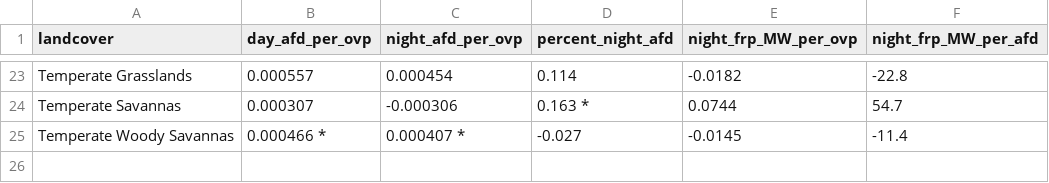
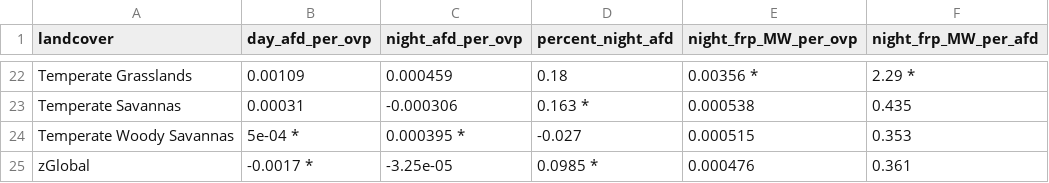
Before and after one commit to admahood/tmin, a CSV file: out/annual_trends_by_lc.csv, drawn as a sheet; only a part is shown, gaps mark what is left out; addresses are those after the commit; the diff covers the shown part only; the diff names each change by its address in the sheet, - before the commit and + after, or states it on an @@ line.

```diff
--- a/out/annual_trends_by_lc.csv
+++ b/out/annual_trends_by_lc.csv
-B22 (day_afd_per_ovp): 0.000557
+B22 (day_afd_per_ovp): 0.00109
-C22 (night_afd_per_ovp): 0.000454
+C22 (night_afd_per_ovp): 0.000459
-D22 (percent_night_afd): 0.114
+D22 (percent_night_afd): 0.18
-E22 (night_frp_MW_per_ovp): -0.0182
+E22 (night_frp_MW_per_ovp): 0.00356 *
-F22 (night_frp_MW_per_afd): -22.8
+F22 (night_frp_MW_per_afd): 2.29 *
-B23 (day_afd_per_ovp): 0.000307
+B23 (day_afd_per_ovp): 0.00031
-E23 (night_frp_MW_per_ovp): 0.0744
+E23 (night_frp_MW_per_ovp): 0.000538
-F23 (night_frp_MW_per_afd): 54.7
+F23 (night_frp_MW_per_afd): 0.435
-B24 (day_afd_per_ovp): 0.000466 *
+B24 (day_afd_per_ovp): 5e-04 *
-C24 (night_afd_per_ovp): 0.000407 *
+C24 (night_afd_per_ovp): 0.000395 *
-E24 (night_frp_MW_per_ovp): -0.0145
+E24 (night_frp_MW_per_ovp): 0.000515
-F24 (night_frp_MW_per_afd): -11.4
+F24 (night_frp_MW_per_afd): 0.353
+row 25: zGlobal | -0.0017 * | -3.25e-05 | 0.0985 * | 0.000476 | 0.361
```
Also changed, not shown: 1 removed row and 92 edited cells elsewhere in this file, 2 other files.
